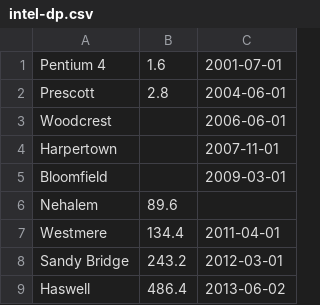
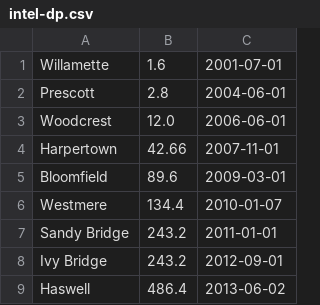
Before and after one commit to mgalloy/cpu-vs-gpu, a CSV file: intel-dp.csv, drawn as a sheet.

```diff
--- a/intel-dp.csv
+++ b/intel-dp.csv
@@ -1,9 +1,9 @@
-"Pentium 4", 1.6, "2001-07-01"
+"Willamette", 1.6, "2001-07-01"
 "Prescott", 2.8, "2004-06-01"
-"Woodcrest", , "2006-06-01"
-"Harpertown", , "2007-11-01"
-"Bloomfield", , "2009-03-01"
-"Nehalem", 89.6, ""
-"Westmere", 134.4, "2011-04-01"
-"Sandy Bridge", 243.2, "2012-03-01"
+"Woodcrest", 12.0, "2006-06-01"
+"Harpertown", 42.66, "2007-11-01"
+"Bloomfield", 89.6, "2009-03-01"
+"Westmere", 134.4, "2010-01-07"
+"Sandy Bridge", 243.2, "2011-01-01"
+"Ivy Bridge", 243.2, "2012-09-01"
 "Haswell", 486.4, "2013-06-02"
```
Also changed, not shown: intel-sp.csv, 2 other files.
